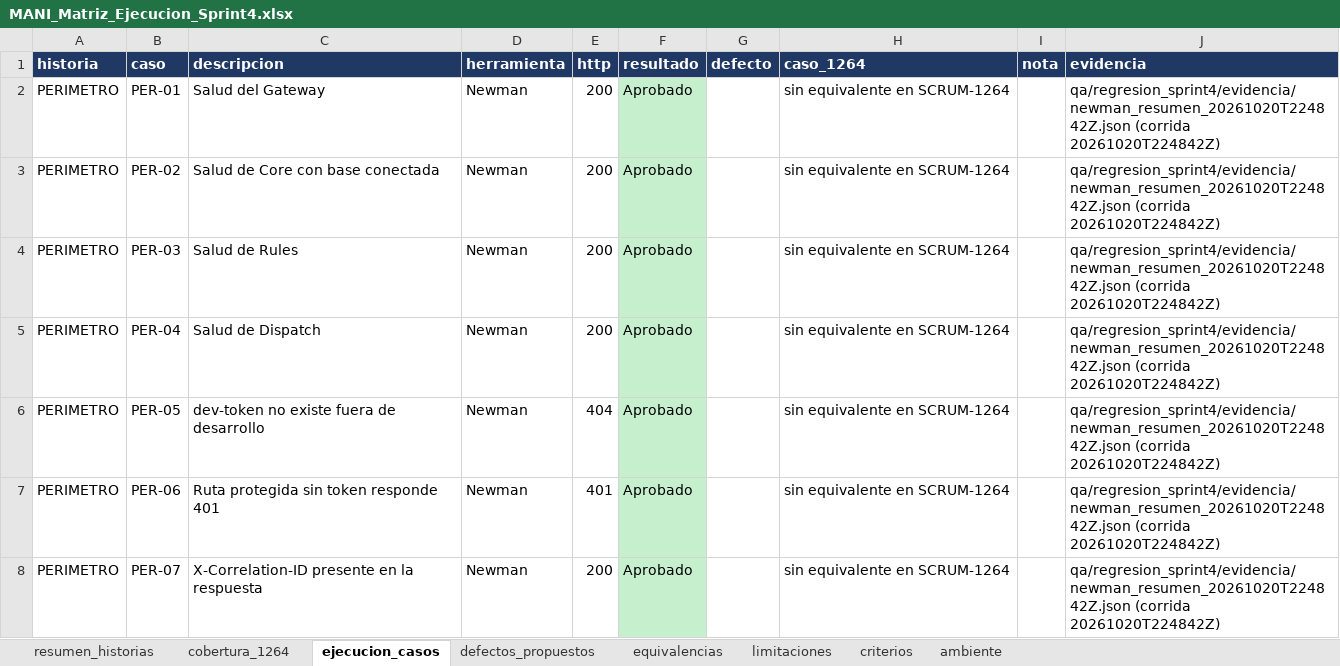
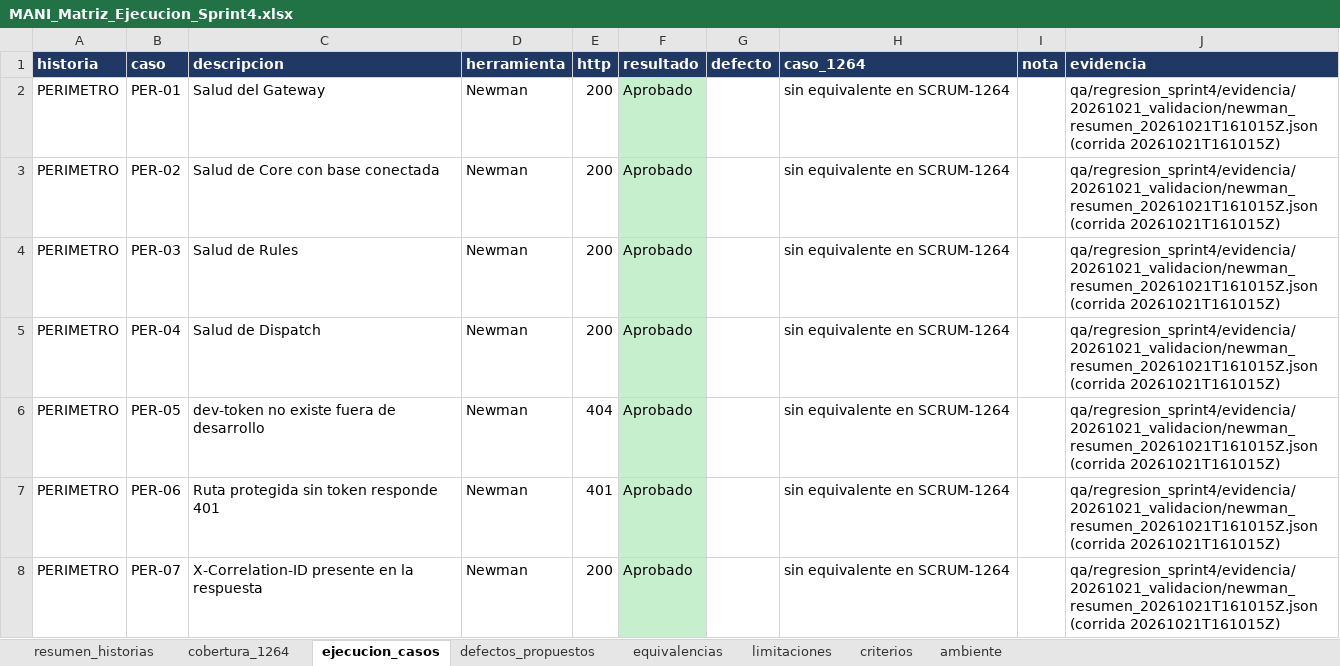
Before and after one commit to Trama-AS/MANI-docs, an Excel workbook: product/MANI_Matriz_Ejecucion_Sprint4.xlsx, sheet ejecucion_casos, drawn as a sheet; only a part is shown; values as stored, in another font and other column widths than the file's, no borders; the diff covers the shown part only; the diff names each change by its address in the sheet, - before the commit and + after, or states it on an @@ line.

Commit message:
[SCRUM-1267] Registra la validacion en QA de las correcciones de la regresion del Sprint 4 (#60)
- R-01, R-02, R-03 y R-10 corregidos (MANI-APIGateway#20, MANI-Node#49, #50 y #52, MANI-.NET#11 y #13),
  promovidos a release y verificados en QA el 21 de octubre. R-04 mitigado en QA con el montaje de
  flutter.env.qa en flutter-web; la correccion en MANI-Flutter sigue pendiente.
- Corridas desde release f042817: Newman 20261021T161015Z (77 solicitudes, 125 aserciones, 0 fallidas) y
  Playwright 20261021T170129Z (11 de 11). Login real con ES256 verificado y tokens ES256 falsificados
  rechazados. R-06, R-07, R-09 y R-11 reverificados sin cambios.
- Estados: 853, 856 y 1066 pasan a Ejecutado y 1060 a Sin ejecutar; multi-tenant 10 aprobados, 5
  bloqueados y 75 sin ejecutar. Matriz, limites, pendientes y DoD actualizados.
- Corrige inconsistencias: lineas citadas en R-01 y R-02, DoD de defectos y discrepancias con Jira.

```diff
--- a/product/MANI_Matriz_Ejecucion_Sprint4.xlsx (sheet ejecucion_casos)
+++ b/product/MANI_Matriz_Ejecucion_Sprint4.xlsx (sheet ejecucion_casos)
-J2:J8 (evidencia): qa/regresion_sprint4/evidencia/newman_resumen_20261020T224842Z.json (corrida 20261020T224842Z)
+J2:J8 (evidencia): qa/regresion_sprint4/evidencia/20261021_validacion/newman_resumen_20261021T161015Z.json (corrida 20261021T161015Z)
```
Also changed, not shown: 103 edited cells and cell formats elsewhere in this sheet, sheet resumen_historias, sheet defectos_propuestos, sheet limitaciones, sheet ambiente, sheet criterios, sheet cobertura_1264, 10 other files.
